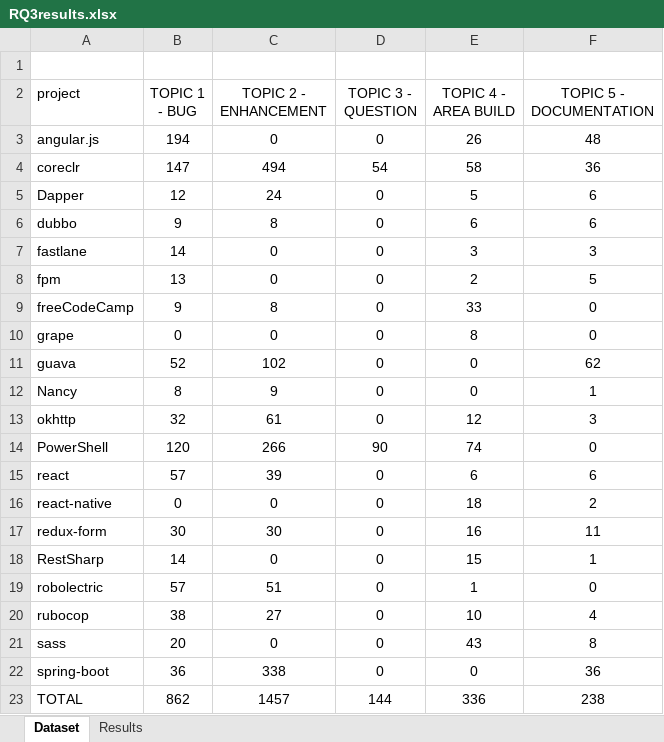
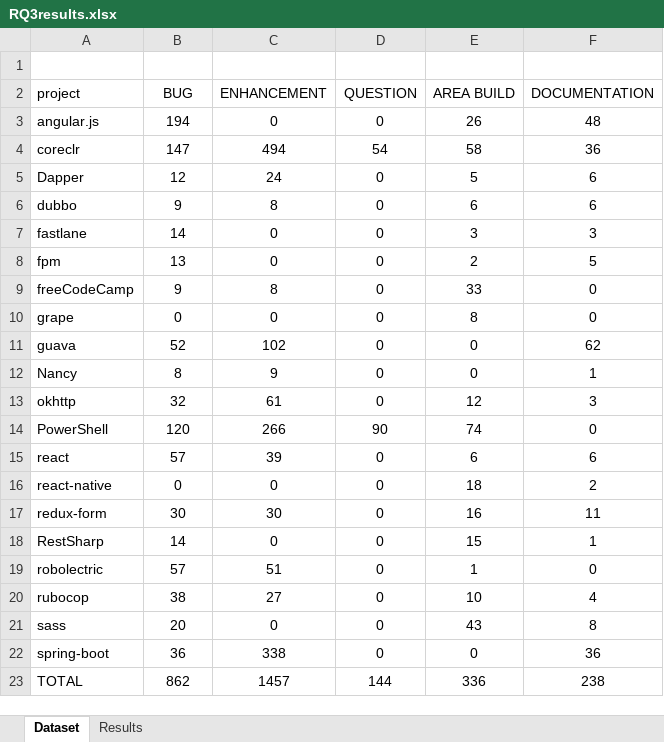
Before and after one commit to adisorbo/NEONReplicationPackage, an Excel workbook: NEON_replication_package/RQ3/RQ3results.xlsx, sheet Dataset, drawn as a sheet; values as stored, in another font and other column widths than the file's, no borders; the diff names each change by its address in the sheet, - before the commit and + after, or states it on an @@ line.

```diff
--- a/NEON_replication_package/RQ3/RQ3results.xlsx (sheet Dataset)
+++ b/NEON_replication_package/RQ3/RQ3results.xlsx (sheet Dataset)
-B2: TOPIC 1 - BUG
+B2: BUG
-C2: TOPIC 2 - ENHANCEMENT
+C2: ENHANCEMENT
-D2: TOPIC 3 - QUESTION
+D2: QUESTION
-E2: TOPIC 4 - AREA BUILD
+E2: AREA BUILD
-F2: TOPIC 5 - DOCUMENTATION
+F2: DOCUMENTATION
```
Also changed, not shown: sheet Results, formulas that keep their value, 1 other file.
